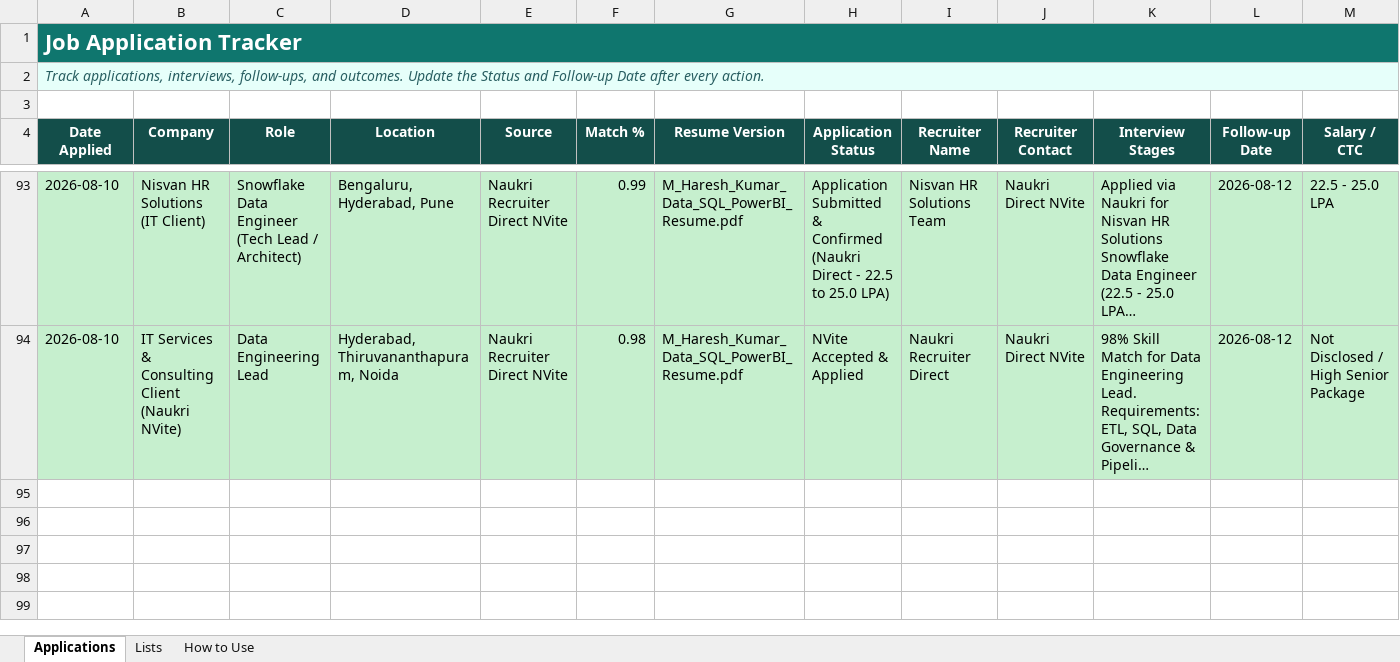
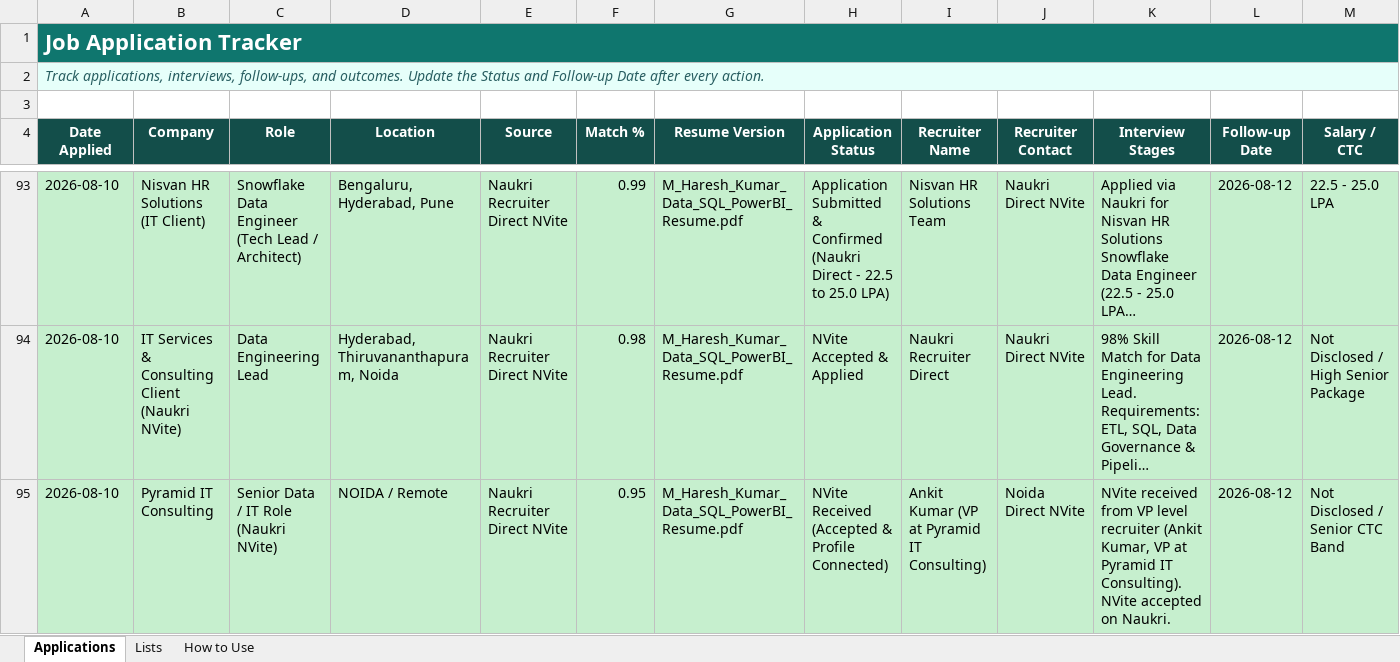
Before and after one commit to LeadGenData/M_Haresh_Kumar, an Excel workbook: Job_Application_Tracker_Updated.xlsx, sheet Applications, drawn as a sheet; only a part is shown, gaps mark what is left out; long unchanged cells end in …; values as stored, in another font and other column widths than the file's, no borders; conditional formats and table styles not drawn; rows hold the shown columns only; the diff names each change by its address in the sheet, - before the commit and + after, or states it on an @@ line.

Commit message:
Logged Ankit Kumar (VP at Pyramid IT Consulting) NVite outreach

```diff
--- a/Job_Application_Tracker_Updated.xlsx (sheet Applications)
+++ b/Job_Application_Tracker_Updated.xlsx (sheet Applications)
+row 95: 2026-08-10 | Pyramid IT Consulting | Senior Data / IT Role (Naukri NVite) | NOIDA / Remote | Naukri Recruiter Direct NVite | 0.95 | M_Haresh_Kumar_Data_SQL_PowerBI_Resume.pdf | NVite Received (Accepted & Profile Connected) | Ankit Kumar (VP at Pyramid IT Consulting) | Noida Direct NVite | NVite received from VP level recruiter (Ankit Kumar, VP at Pyramid IT Consulting). NVite accepted on Naukri. | 2026-08-12 | Not Disclosed / Senior CTC Band
```
